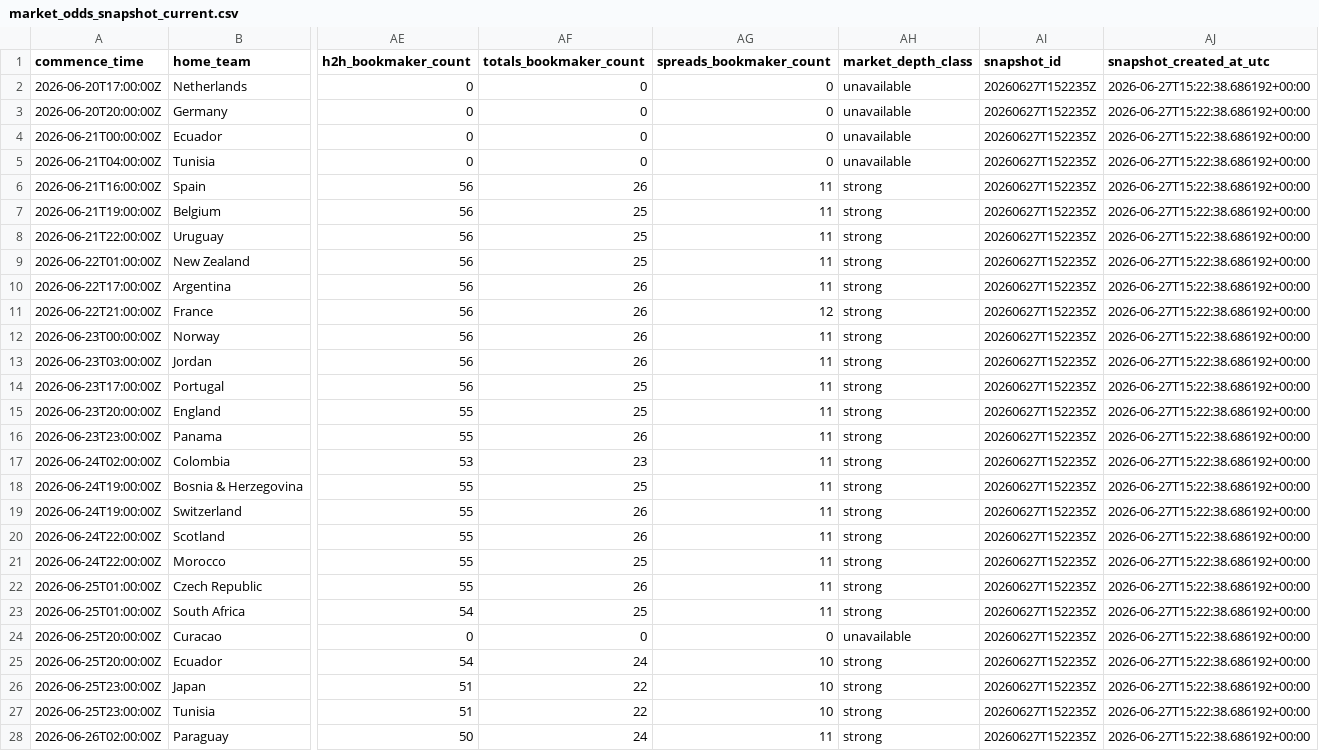
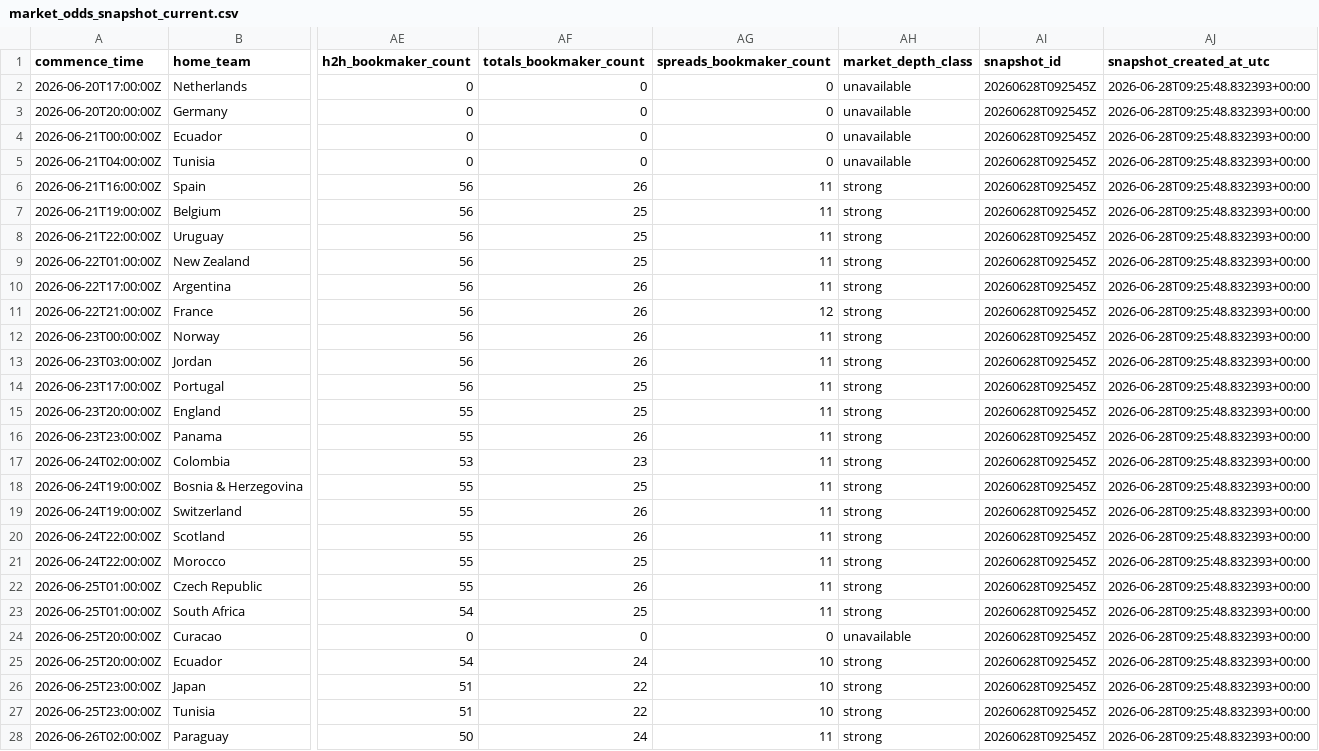
Before and after one commit to daniedorfling18-maker/Claude, a CSV file: outputs/market_odds_history/market_odds_snapshot_current.csv, drawn as a sheet; only a part is shown, gaps mark what is left out; the diff covers the shown part only; the diff names each change by its address in the sheet, - before the commit and + after, or states it on an @@ line.

```diff
--- a/outputs/market_odds_history/market_odds_snapshot_current.csv
+++ b/outputs/market_odds_history/market_odds_snapshot_current.csv
-AI2:AI28 (snapshot_id): 20260627T152235Z
+AI2:AI28 (snapshot_id): 20260628T092545Z
-AJ2:AJ28 (snapshot_created_at_utc): 2026-06-27T15:22:38.686192+00:00
+AJ2:AJ28 (snapshot_created_at_utc): 2026-06-28T09:25:48.832393+00:00
```
Also changed, not shown: 26 edited cells elsewhere in this file, outputs/market_odds_history/market_odds_movement_report.csv, 8 other files.
